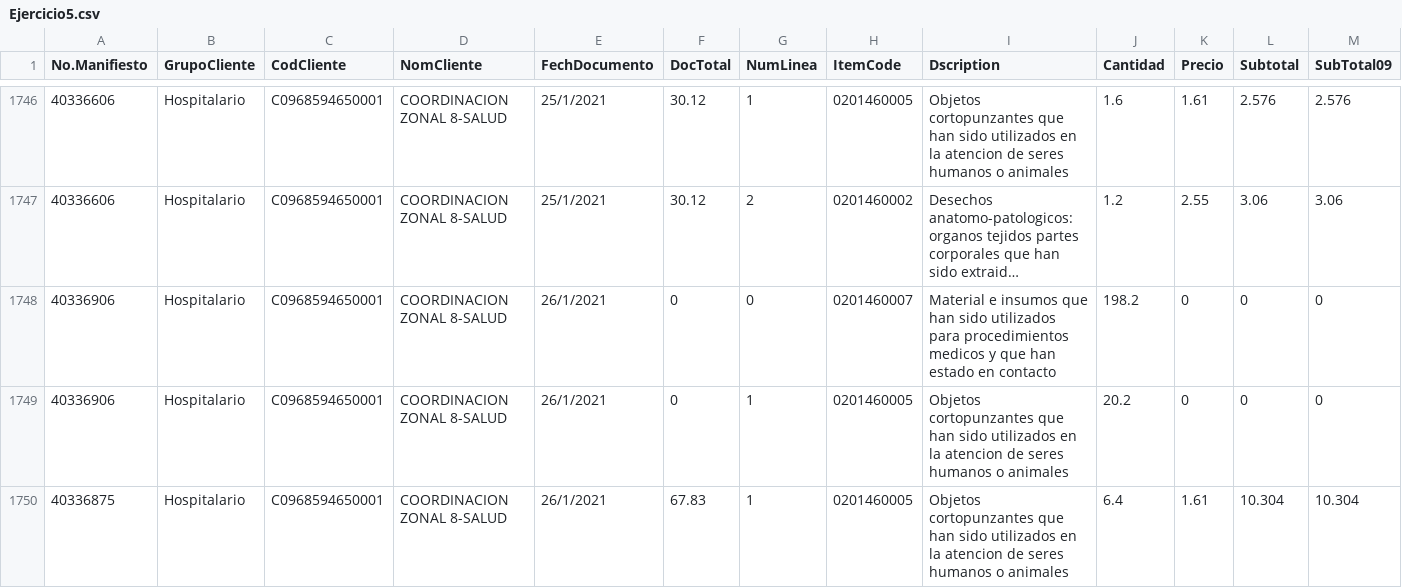
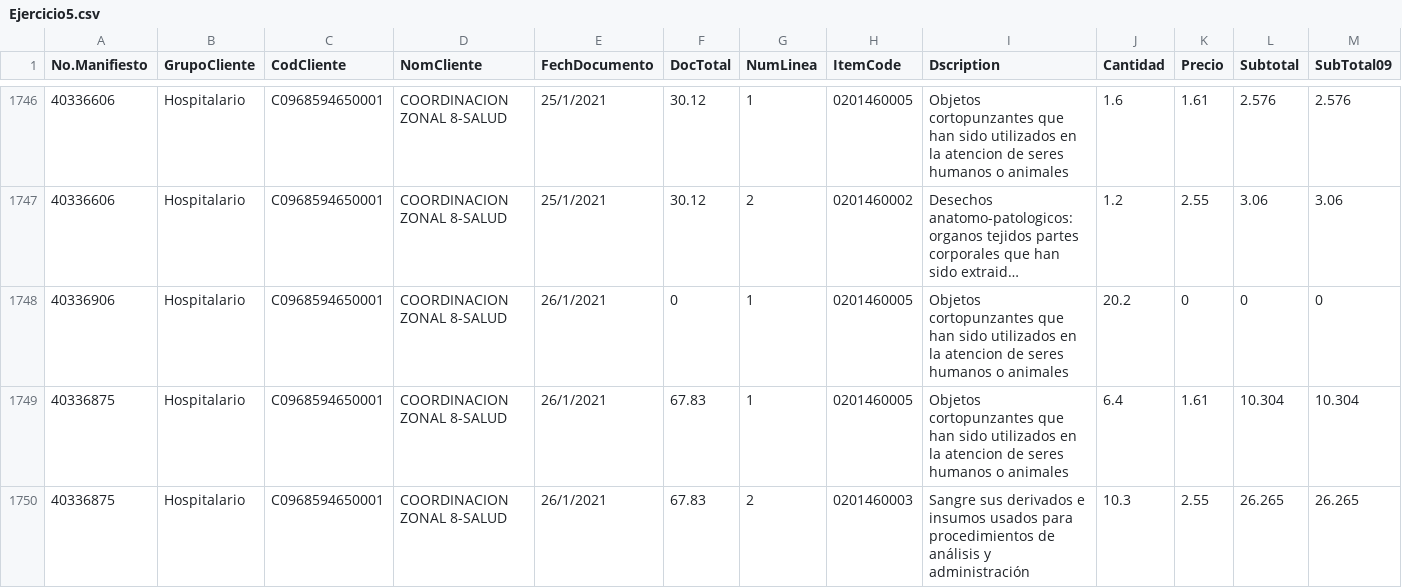
Before and after one commit to javiersevillanovera/UNIR_TecnicasIA, a CSV file: Ejercicio5.csv, drawn as a sheet; only a part is shown, gaps mark what is left out; the shorter side is filled out with more unchanged rows; long unchanged cells end in …; rows hold the shown columns only; the diff covers the shown part only; the diff names each change by its address in the sheet, - before the commit and + after, or states it on an @@ line.

Commit message:
Add files via upload

```diff
--- a/Ejercicio5.csv
+++ b/Ejercicio5.csv
-row 1748: 40336906 | Hospitalario | C0968594650001 | COORDINACION ZONAL 8-SALUD | 26/1/2021 | 0 | 0 | 0201460007 | Material e insumos que han sido utilizados para procedimientos medicos y que han estado en contacto | 198.2 | 0 | 0 | 0
```
Also changed, not shown: 3 removed rows elsewhere in this file.
